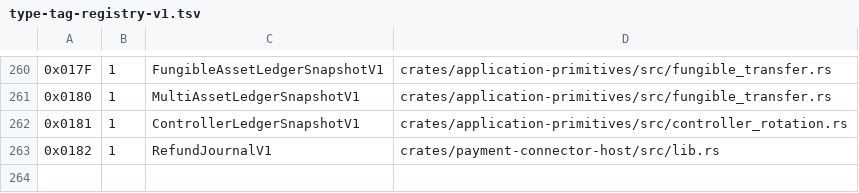
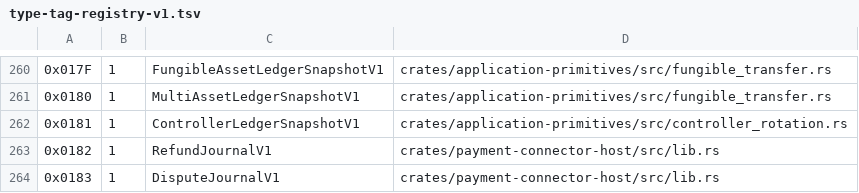
Before and after one commit to advatar/ActiveChain, a TSV file: testing/type-tag-registry-v1.tsv, drawn as a sheet; only a part is shown, gaps mark what is left out.

Commit message:
feat(activebridge): persist dispute lifecycle (#189) (#526)

```diff
--- a/testing/type-tag-registry-v1.tsv
+++ b/testing/type-tag-registry-v1.tsv
@@ -263 +263,2 @@
 0x0182	1	RefundJournalV1	crates/payment-connector-host/src/lib.rs
+0x0183	1	DisputeJournalV1	crates/payment-connector-host/src/lib.rs
```
Also changed, not shown: 4 other files.
